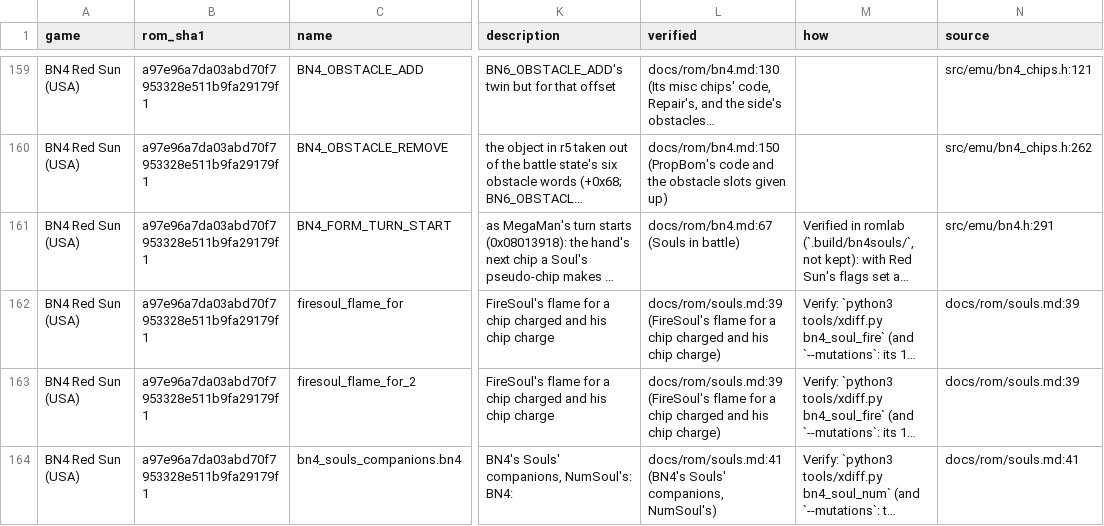
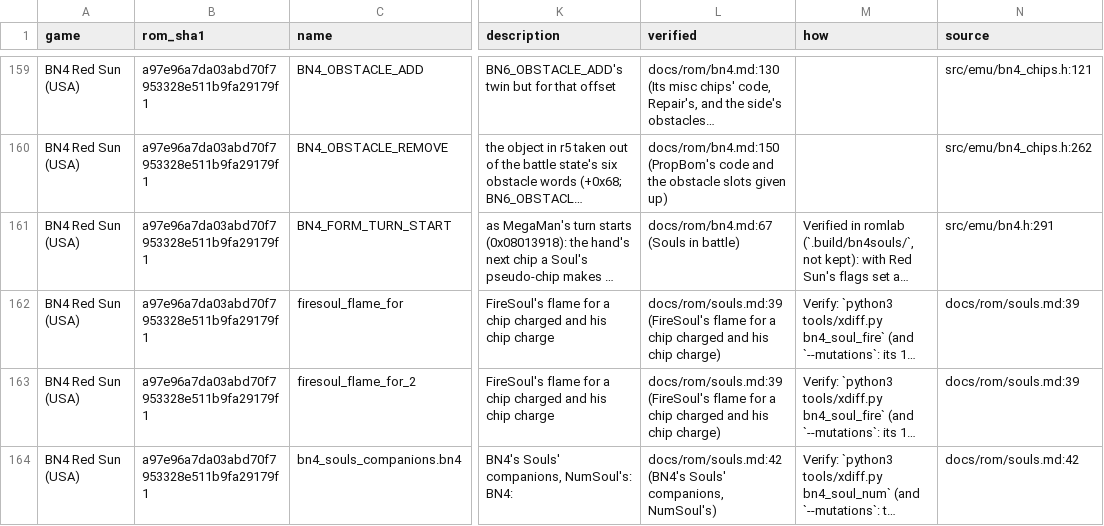
Before and after one commit to saschb2b/Mega-Man-Battle-Network-Cyberworld-Endless, a CSV file: docs/symbols/bn4-red-sun-us.csv, drawn as a sheet; only a part is shown, gaps mark what is left out; long unchanged cells end in …; the diff covers the shown part only; the diff names each change by its address in the sheet, - before the commit and + after, or states it on an @@ line.

```diff
--- a/docs/symbols/bn4-red-sun-us.csv
+++ b/docs/symbols/bn4-red-sun-us.csv
-L164 (verified): docs/rom/souls.md:41 (BN4's Souls'…
+L164 (verified): docs/rom/souls.md:42 (BN4's Souls'…
-N164 (source): docs/rom/souls.md:41
+N164 (source): docs/rom/souls.md:42
```
Also changed, not shown: 9 added rows and 21 edited cells elsewhere in this file, 13 other files.
